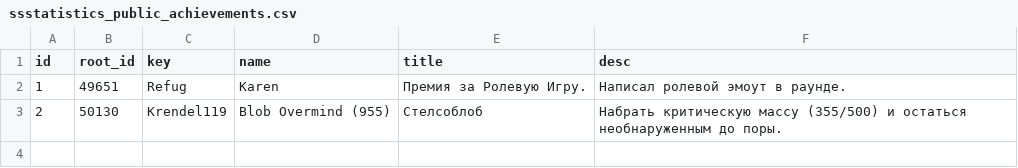
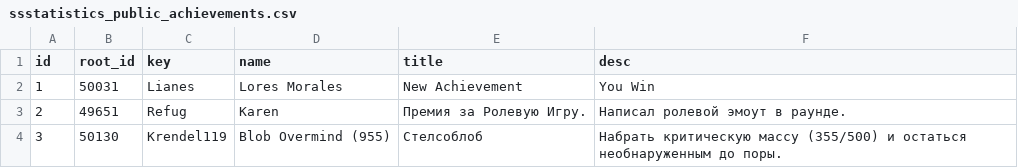
Before and after one commit to KIBORG04/ProjectTau, a CSV file: dump/ssstatistics_public_achievements.csv, drawn as a sheet.

```diff
--- a/dump/ssstatistics_public_achievements.csv
+++ b/dump/ssstatistics_public_achievements.csv
@@ -1,3 +1,4 @@
 id,root_id,key,name,title,desc
-1,49651,Refug,Karen,Премия за Ролевую Игру.,Написал ролевой эмоут в раунде.
-2,50130,Krendel119,Blob Overmind (955),Стелсоблоб,Набрать критическую массу (355/500) и остаться необнаруженным до поры.
+1,50031,Lianes,Lores Morales,New Achievement,You Win
+2,49651,Refug,Karen,Премия за Ролевую Игру.,Написал ролевой эмоут в раунде.
+3,50130,Krendel119,Blob Overmind (955),Стелсоблоб,Набрать критическую массу (355/500) и остаться необнаруженным до поры.
```
Also changed, not shown: dump/ssstatistics_public_aspects.csv, dump/ssstatistics_public_cult_infos.csv, 29 other files.
